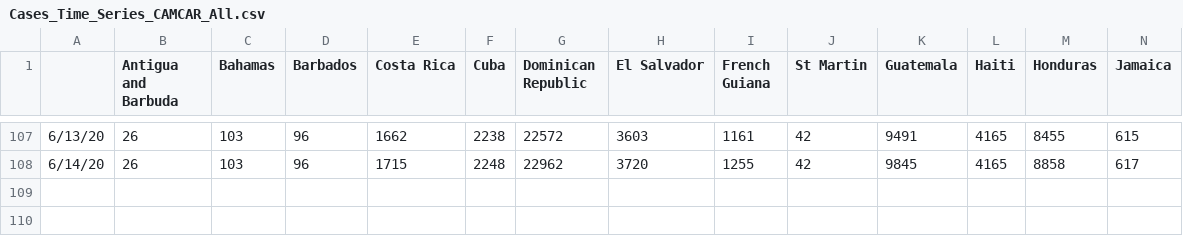
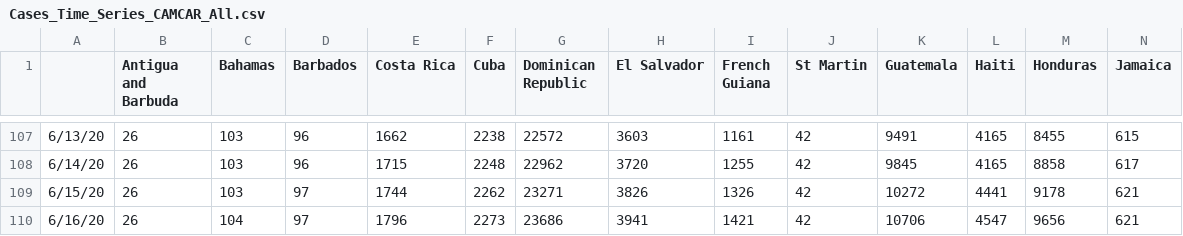
Before and after one commit to andresdha/COVID_Analysis, a CSV file: Cases_Time_Series_CAMCAR_All.csv, drawn as a sheet; only a part is shown, gaps mark what is left out; rows hold the shown columns only; the diff names each change by its address in the sheet, - before the commit and + after, or states it on an @@ line.

```diff
--- a/Cases_Time_Series_CAMCAR_All.csv
+++ b/Cases_Time_Series_CAMCAR_All.csv
+row 109: 6/15/20 | 26 | 103 | 97 | 1744 | 2262 | 23271 | 3826 | 1326 | 42 | 10272 | 4441 | 9178 | 621
+row 110: 6/16/20 | 26 | 104 | 97 | 1796 | 2273 | 23686 | 3941 | 1421 | 42 | 10706 | 4547 | 9656 | 621
```
Also changed, not shown: Active_CAMCAR_All.csv, GrowthFactorCAMCAR.csv, 18 other files.
